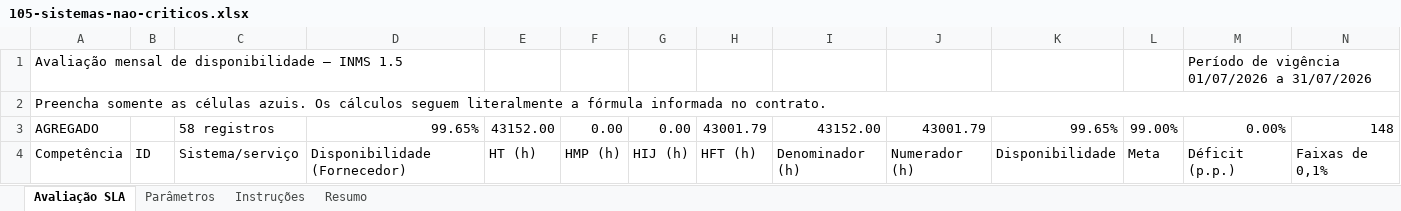
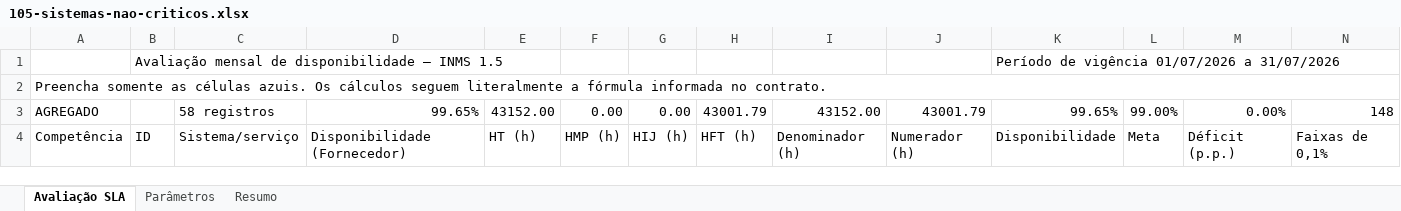
Before and after one commit to joaooliveira92/pyauditor, an Excel workbook: docs/aferição/105-sistemas-nao-criticos.xlsx, sheet Avaliação SLA, drawn as a sheet; only a part is shown; values as stored, in another font and other column widths than the file's, no cell formats; conditional formats and table styles not drawn; removed rows and columns are numbered as before the commit, all else as after; rows hold the shown columns only; the diff names each change by its address in the sheet, - before the commit and + after, or states it on an @@ line.

```diff
--- a/docs/aferição/105-sistemas-nao-criticos.xlsx (sheet Avaliação SLA)
+++ b/docs/aferição/105-sistemas-nao-criticos.xlsx (sheet Avaliação SLA)
-sheet tab: Instruções
-row 1: Avaliação mensal de disponibilidade — INMS 1.5 |  |  |  |  |  |  |  |  |  |  |  | Período de vigência 01/07/2026 a 31/07/2026
+row 1:  | Avaliação mensal de disponibilidade — INMS 1.5 |  |  |  |  |  |  |  |  | Período de vigência 01/07/2026 a 31/07/2026
```
Also changed, not shown: sheet Resumo, sheet Parâmetros, cell formats, formulas that keep their value, charts or pictures, docs/aferição/104-sistemas-criticos.xlsx, docs/aferição/114-infraestrutura.xlsx.
